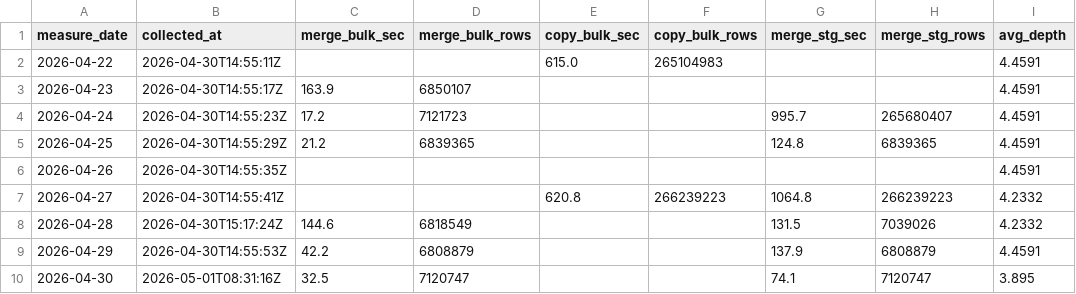
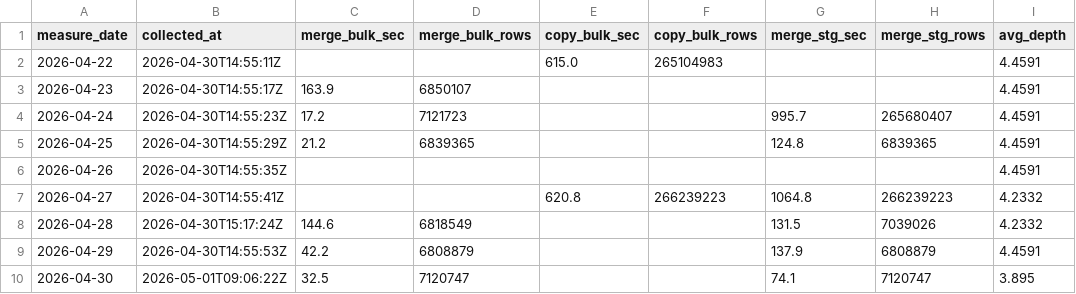
Before and after one commit to auganmadet/MediCore, a CSV file: reports/clustering_metrics.csv, drawn as a sheet; only a part is shown; the diff names each change by its address in the sheet, - before the commit and + after, or states it on an @@ line.

```diff
--- a/reports/clustering_metrics.csv
+++ b/reports/clustering_metrics.csv
-B10 (collected_at): 2026-05-01T08:31:16Z
+B10 (collected_at): 2026-05-01T09:06:22Z
```
